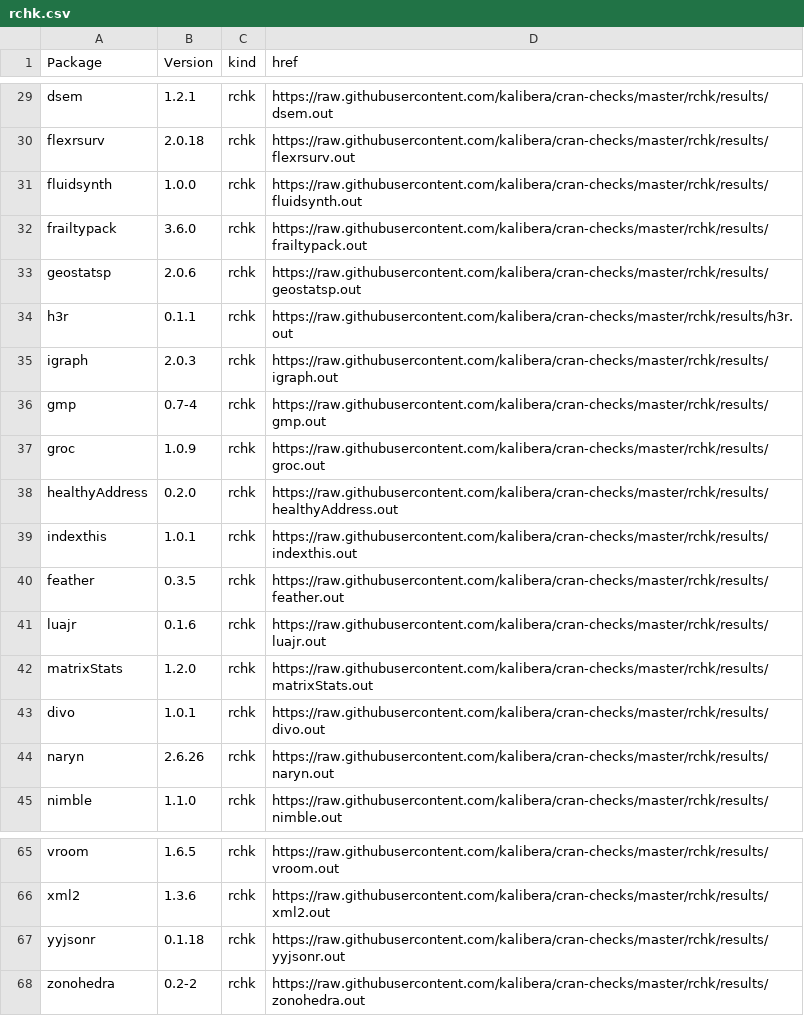
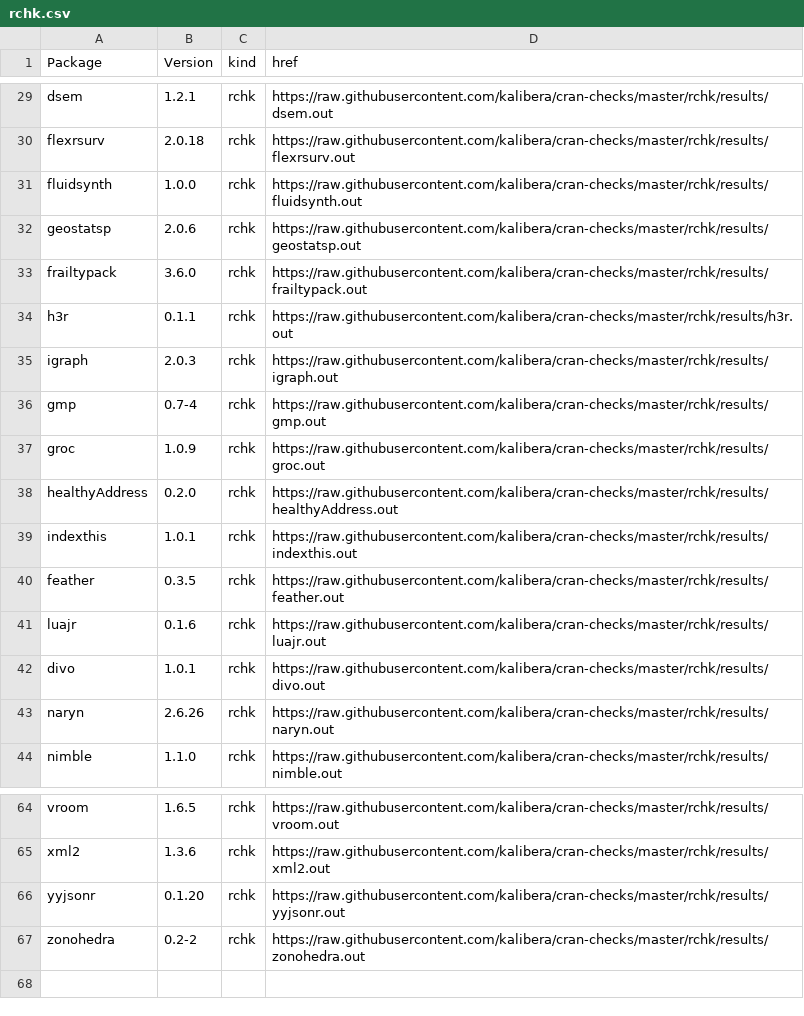
Before and after one commit to kalibera/cran-checks, a CSV file: rchk/rchk.csv, drawn as a sheet; only a part is shown, gaps mark what is left out.

Commit message:
Updated results.

```diff
--- a/rchk/rchk.csv
+++ b/rchk/rchk.csv
@@ -31,4 +31,4 @@ flexrsurv,2.0.18,rchk,https://raw.githubusercontent.com/kalibera/cran-checks/mas
 fluidsynth,1.0.0,rchk,https://raw.githubusercontent.com/kalibera/cran-checks/master/rchk/results/fluidsynth.out
+geostatsp,2.0.6,rchk,https://raw.githubusercontent.com/kalibera/cran-checks/master/rchk/results/geostatsp.out
 frailtypack,3.6.0,rchk,https://raw.githubusercontent.com/kalibera/cran-checks/master/rchk/results/frailtypack.out
-geostatsp,2.0.6,rchk,https://raw.githubusercontent.com/kalibera/cran-checks/master/rchk/results/geostatsp.out
 h3r,0.1.1,rchk,https://raw.githubusercontent.com/kalibera/cran-checks/master/rchk/results/h3r.out
@@ -41,3 +41,2 @@ feather,0.3.5,rchk,https://raw.githubusercontent.com/kalibera/cran-checks/master
 luajr,0.1.6,rchk,https://raw.githubusercontent.com/kalibera/cran-checks/master/rchk/results/luajr.out
-matrixStats,1.2.0,rchk,https://raw.githubusercontent.com/kalibera/cran-checks/master/rchk/results/matrixStats.out
 divo,1.0.1,rchk,https://raw.githubusercontent.com/kalibera/cran-checks/master/rchk/results/divo.out
@@ -66,3 +65,3 @@ vroom,1.6.5,rchk,https://raw.githubusercontent.com/kalibera/cran-checks/master/r
 xml2,1.3.6,rchk,https://raw.githubusercontent.com/kalibera/cran-checks/master/rchk/results/xml2.out
-yyjsonr,0.1.18,rchk,https://raw.githubusercontent.com/kalibera/cran-checks/master/rchk/results/yyjsonr.out
+yyjsonr,0.1.20,rchk,https://raw.githubusercontent.com/kalibera/cran-checks/master/rchk/results/yyjsonr.out
 zonohedra,0.2-2,rchk,https://raw.githubusercontent.com/kalibera/cran-checks/master/rchk/results/zonohedra.out
```
Also changed, not shown: 21 other files.
